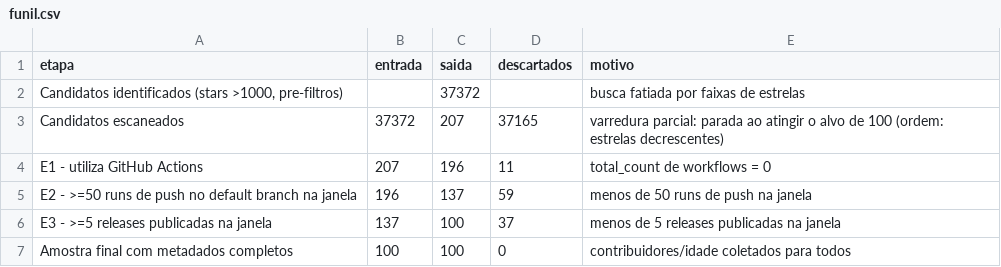
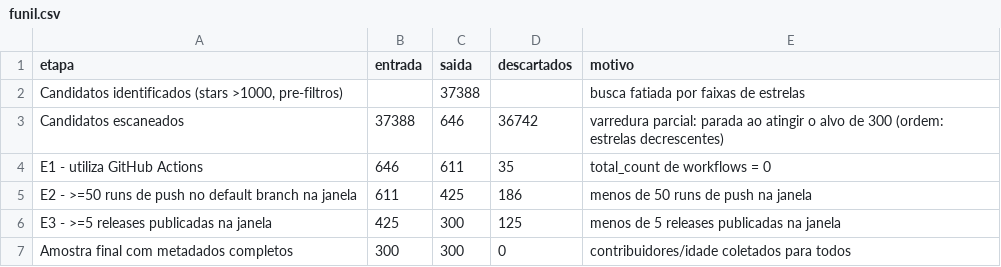
Before and after one commit to Gmbferreira/Mineracao-Metricas-DORA, a CSV file: data/funil.csv, drawn as a sheet.

```diff
--- a/data/funil.csv
+++ b/data/funil.csv
@@ -1,7 +1,7 @@
 etapa,entrada,saida,descartados,motivo
-"Candidatos identificados (stars >1000, pre-filtros)",,37372,,busca fatiada por faixas de estrelas
-Candidatos escaneados,37372,207,37165,varredura parcial: parada ao atingir o alvo de 100 (ordem: estrelas decrescentes)
-E1 - utiliza GitHub Actions,207,196,11,total_count de workflows = 0
-E2 - >=50 runs de push no default branch na janela,196,137,59,menos de 50 runs de push na janela
-E3 - >=5 releases publicadas na janela,137,100,37,menos de 5 releases publicadas na janela
-Amostra final com metadados completos,100,100,0,contribuidores/idade coletados para todos
+"Candidatos identificados (stars >1000, pre-filtros)",,37388,,busca fatiada por faixas de estrelas
+Candidatos escaneados,37388,646,36742,varredura parcial: parada ao atingir o alvo de 300 (ordem: estrelas decrescentes)
+E1 - utiliza GitHub Actions,646,611,35,total_count de workflows = 0
+E2 - >=50 runs de push no default branch na janela,611,425,186,menos de 50 runs de push na janela
+E3 - >=5 releases publicadas na janela,425,300,125,menos de 5 releases publicadas na janela
+Amostra final com metadados completos,300,300,0,contribuidores/idade coletados para todos
```
Also changed, not shown: 4 other files.
